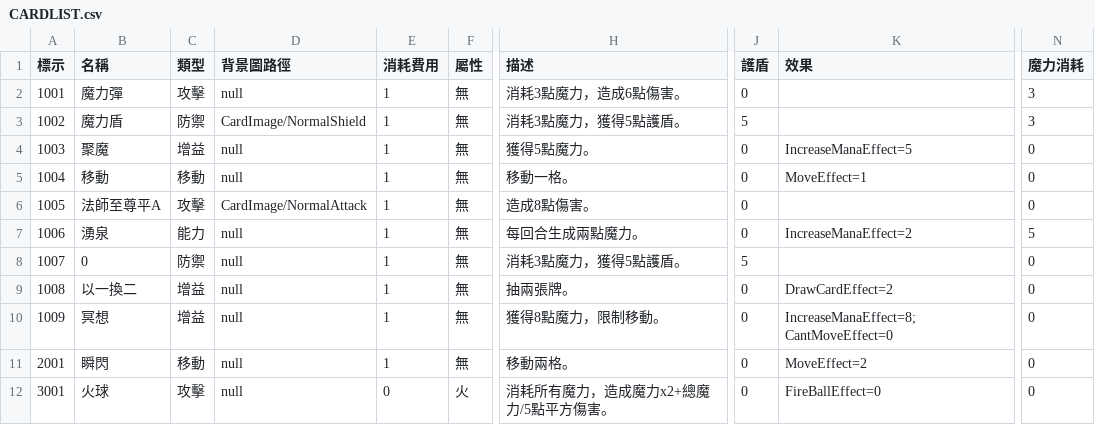
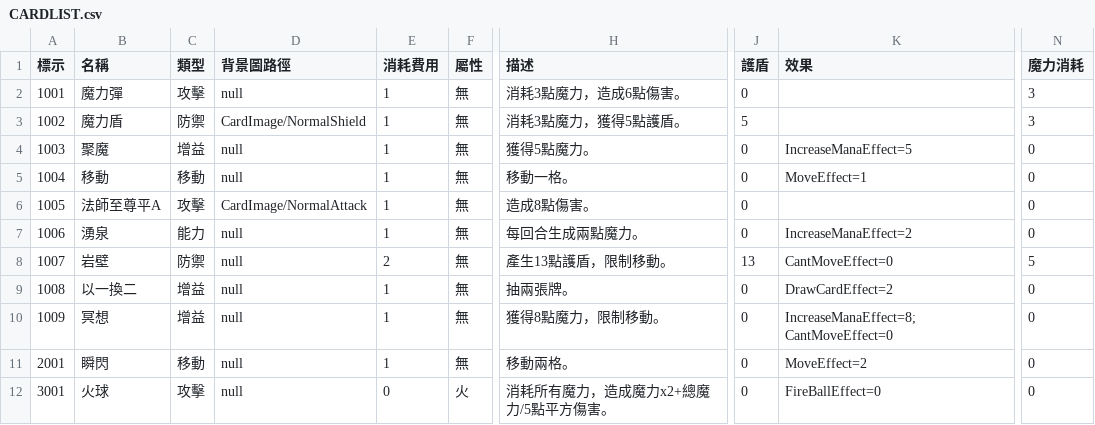
Before and after one commit to yucheng0210/Card, a CSV file: Assets/MyAssets/Data/CARDLIST.csv, drawn as a sheet; only a part is shown, gaps mark what is left out; the diff names each change by its address in the sheet, - before the commit and + after, or states it on an @@ line.

```diff
--- a/Assets/MyAssets/Data/CARDLIST.csv
+++ b/Assets/MyAssets/Data/CARDLIST.csv
-N7 (魔力消耗): 5
+N7 (魔力消耗): 0
-B8 (名稱): 0
+B8 (名稱): 岩壁
-E8 (消耗費用): 1
+E8 (消耗費用): 2
-H8 (描述): 消耗3點魔力，獲得5點護盾。
+H8 (描述): 產生13點護盾，限制移動。
-J8 (護盾): 5
+J8 (護盾): 13
-K8 (效果): (empty)
+K8 (效果): CantMoveEffect=0
-N8 (魔力消耗): 0
+N8 (魔力消耗): 5
```
Also changed, not shown: 4 other files.
